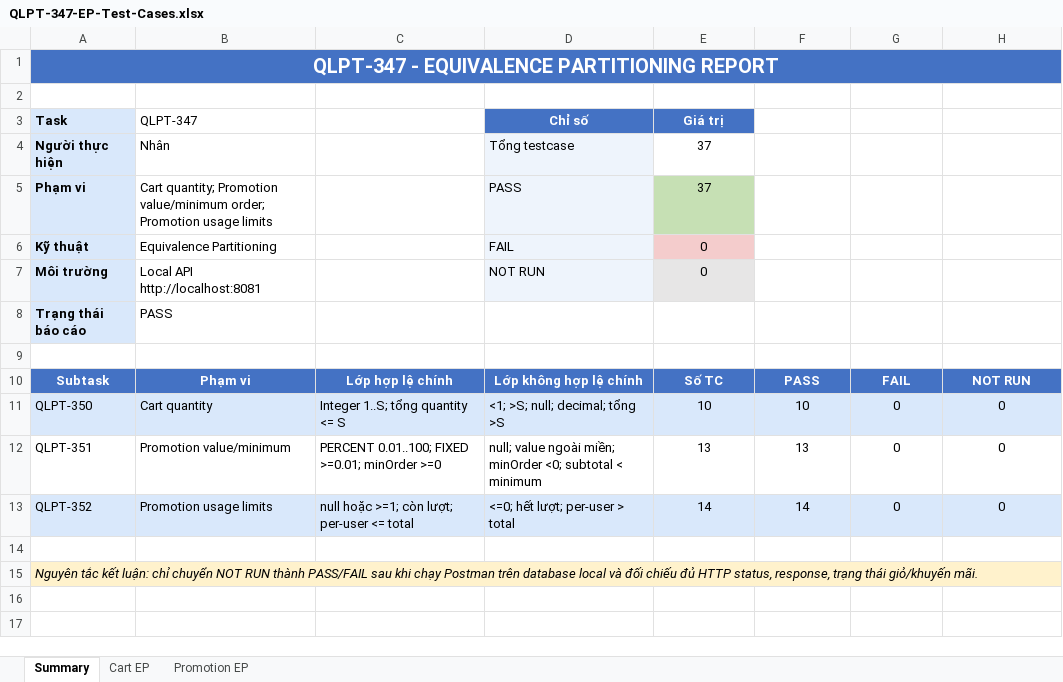
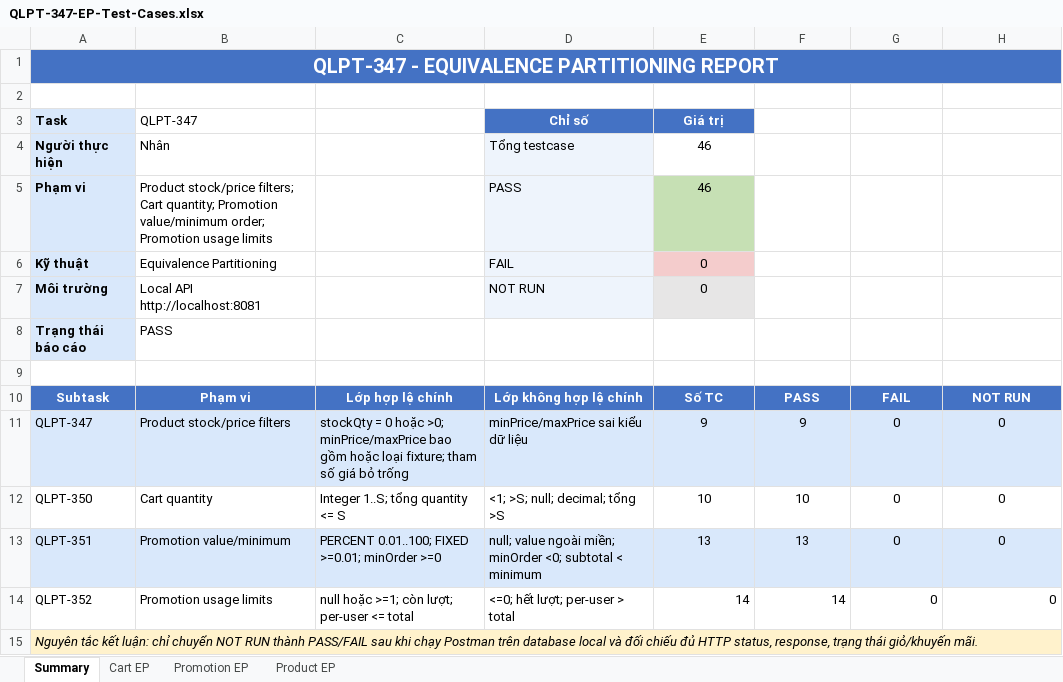
Before and after one commit to NonPro-s-Team/KTPM, an Excel workbook: postman/EP/Nhan/QLPT-347/QLPT-347-EP-Test-Cases.xlsx, sheet Summary, drawn as a sheet; values as stored, in another font and other column widths than the file's, no borders; removed rows and columns are numbered as before the commit, all else as after; the diff names each change by its address in the sheet, - before the commit and + after, or states it on an @@ line.

Commit message:
test(QLPT-347): add Product EP coverage

```diff
--- a/postman/EP/Nhan/QLPT-347/QLPT-347-EP-Test-Cases.xlsx (sheet Summary)
+++ b/postman/EP/Nhan/QLPT-347/QLPT-347-EP-Test-Cases.xlsx (sheet Summary)
+sheet tab: Product EP
-E4:E5: 37
+E4:E5: 46
-B5: Cart quantity;…
+B5: Product stock/price filters; Cart quantity;…
+row 11: QLPT-347 | Product stock/price filters | stockQty = 0 hoặc >0; minPrice/maxPrice bao gồm hoặc loại fixture; tham số giá bỏ trống | minPrice/maxPrice sai kiểu dữ liệu | 9 | 9 | 0 | 0
-A12:H12 fill: #D9E8FB
+A12:H12 fill: none
-A13:H13 fill: none
+A13:H13 fill: #D9E8FB
-A14:H14 fill: #D9E8FB
+A14:H14 fill: none
-E14:H14 alignment: center
+E14:H14 alignment: right
-row 14: (empty)
```
Also changed, not shown: formulas that keep their value, 2 other files.
